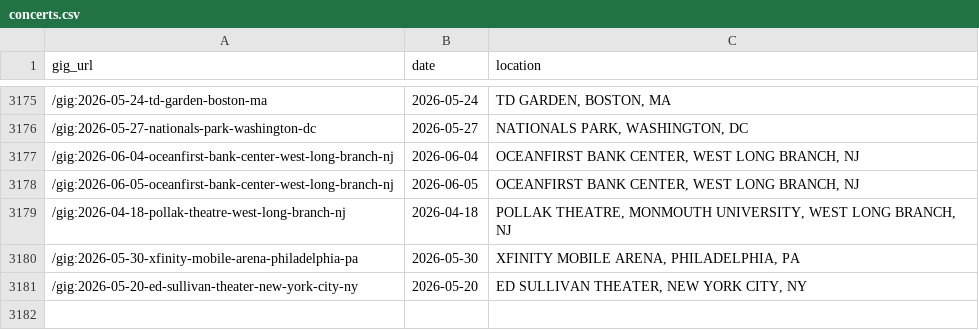
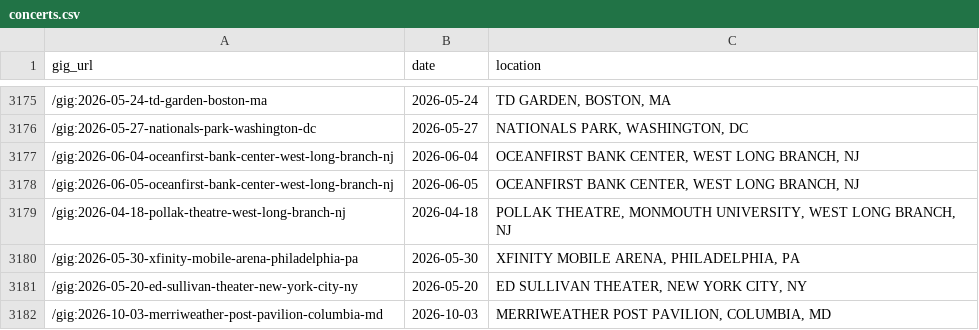
Before and after one commit to obrienjoey/springsteen_db, a CSV file: csv/concerts.csv, drawn as a sheet; only a part is shown, gaps mark what is left out; the diff names each change by its address in the sheet, - before the commit and + after, or states it on an @@ line.

Commit message:
updated setlist data Thu May 28 14:10:16 GMT 2026

```diff
--- a/csv/concerts.csv
+++ b/csv/concerts.csv
+row 3182: /gig:2026-10-03-merriweather-post-pavilion-columbia-md | 2026-10-03 | MERRIWEATHER POST PAVILION, COLUMBIA, MD
```
Also changed, not shown: 1 other file.
